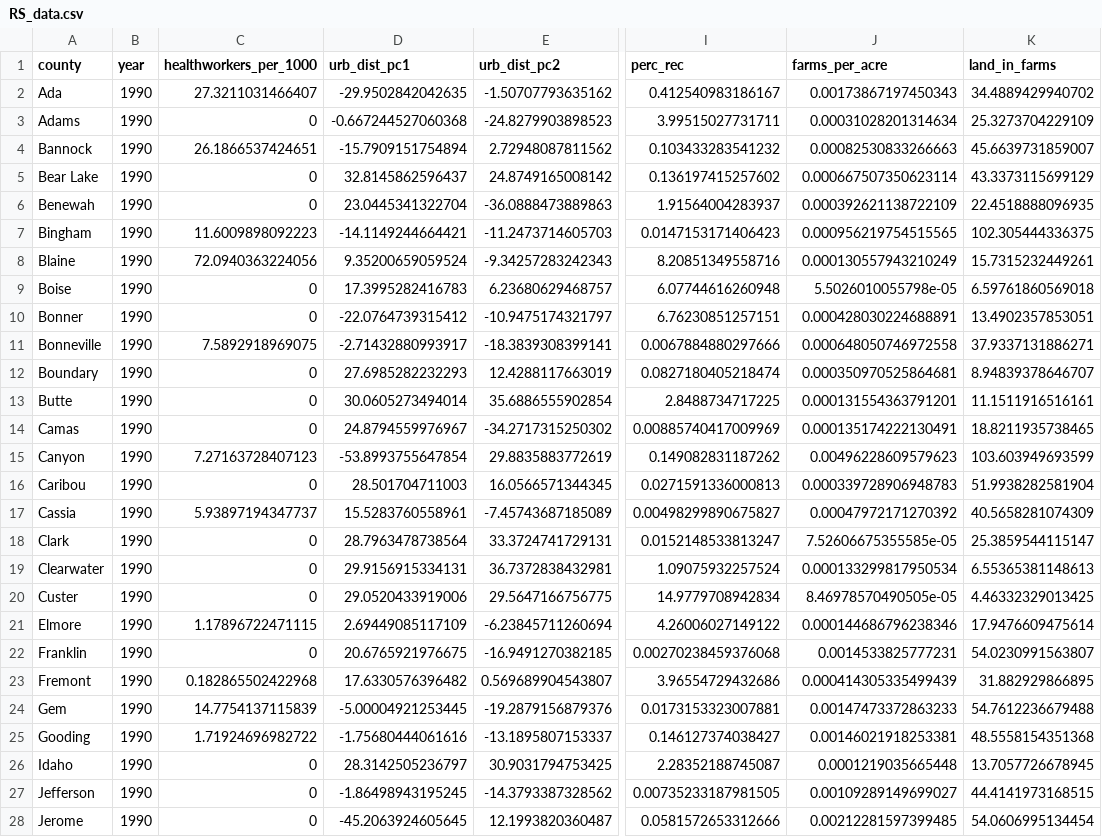
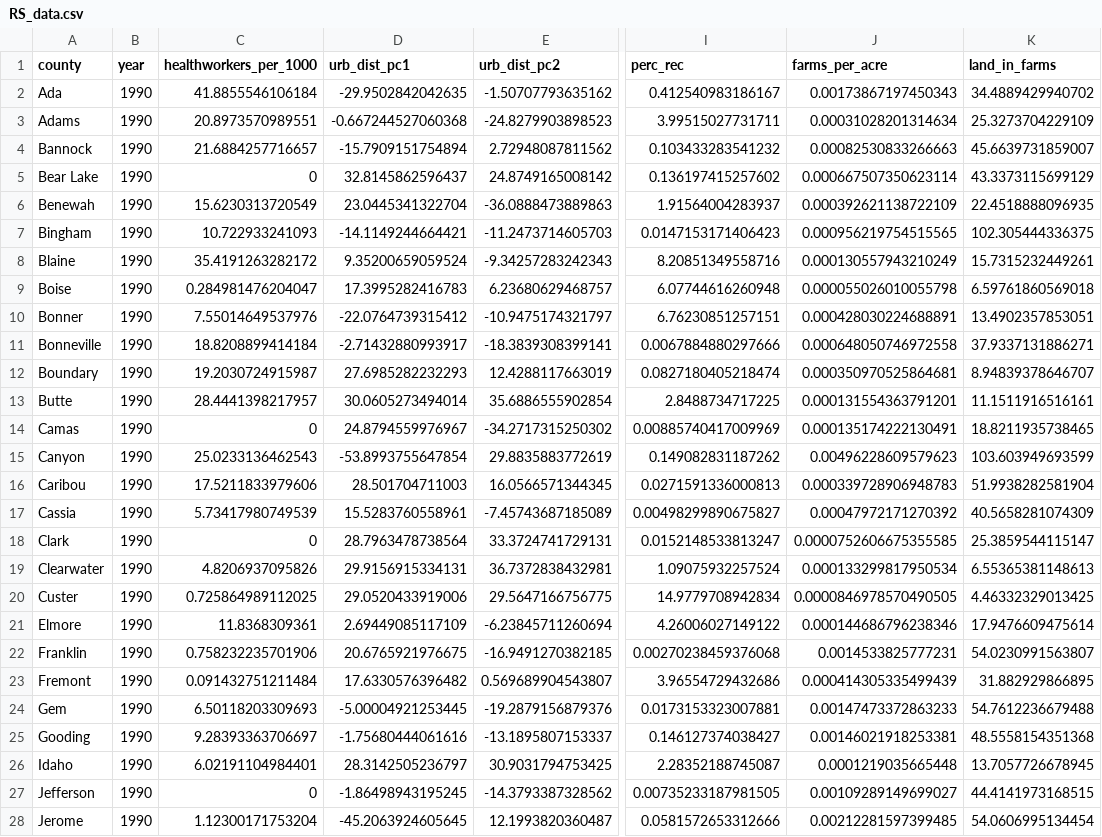
Before and after one commit to CarolynKoehn/Koehn_etal_2026_Farmland-loss-archetypes, a CSV file: data/RS_data.csv, drawn as a sheet; only a part is shown, gaps mark what is left out; the diff covers the shown part only; the diff names each change by its address in the sheet, - before the commit and + after, or states it on an @@ line.

Commit message:
new health workers data with better public sector data

```diff
--- a/data/RS_data.csv
+++ b/data/RS_data.csv
-C2 (healthworkers_per_1000): 27.3211031466407
+C2 (healthworkers_per_1000): 41.8855546106184
-C3 (healthworkers_per_1000): 0
+C3 (healthworkers_per_1000): 20.8973570989551
-C4 (healthworkers_per_1000): 26.1866537424651
+C4 (healthworkers_per_1000): 21.6884257716657
-C6 (healthworkers_per_1000): 0
+C6 (healthworkers_per_1000): 15.6230313720549
-C7 (healthworkers_per_1000): 11.6009898092223
+C7 (healthworkers_per_1000): 10.722933241093
-C8 (healthworkers_per_1000): 72.0940363224056
+C8 (healthworkers_per_1000): 35.4191263282172
-C9 (healthworkers_per_1000): 0
+C9 (healthworkers_per_1000): 0.284981476204047
-J9 (farms_per_acre): 5.5026010055798e-05
+J9 (farms_per_acre): 0.000055026010055798
-C10 (healthworkers_per_1000): 0
+C10 (healthworkers_per_1000): 7.55014649537976
-C11 (healthworkers_per_1000): 7.5892918969075
+C11 (healthworkers_per_1000): 18.8208899414184
-C12 (healthworkers_per_1000): 0
+C12 (healthworkers_per_1000): 19.2030724915987
-C13 (healthworkers_per_1000): 0
+C13 (healthworkers_per_1000): 28.4441398217957
-C15 (healthworkers_per_1000): 7.27163728407123
+C15 (healthworkers_per_1000): 25.0233136462543
-C16 (healthworkers_per_1000): 0
+C16 (healthworkers_per_1000): 17.5211833979606
-C17 (healthworkers_per_1000): 5.93897194347737
+C17 (healthworkers_per_1000): 5.73417980749539
-J18 (farms_per_acre): 7.52606675355585e-05
+J18 (farms_per_acre): 0.0000752606675355585
-C19 (healthworkers_per_1000): 0
+C19 (healthworkers_per_1000): 4.8206937095826
-C20 (healthworkers_per_1000): 0
+C20 (healthworkers_per_1000): 0.725864989112025
-J20 (farms_per_acre): 8.46978570490505e-05
+J20 (farms_per_acre): 0.0000846978570490505
-C21 (healthworkers_per_1000): 1.17896722471115
+C21 (healthworkers_per_1000): 11.8368309361
-C22 (healthworkers_per_1000): 0
+C22 (healthworkers_per_1000): 0.758232235701906
-C23 (healthworkers_per_1000): 0.182865502422968
+C23 (healthworkers_per_1000): 0.091432751211484
-C24 (healthworkers_per_1000): 14.7754137115839
+C24 (healthworkers_per_1000): 6.50118203309693
-C25 (healthworkers_per_1000): 1.71924696982722
+C25 (healthworkers_per_1000): 9.28393363706697
-C26 (healthworkers_per_1000): 0
+C26 (healthworkers_per_1000): 6.02191104984401
-C28 (healthworkers_per_1000): 0
+C28 (healthworkers_per_1000): 1.12300171753204
```
Also changed, not shown: 141 edited cells elsewhere in this file, 1 other file.
